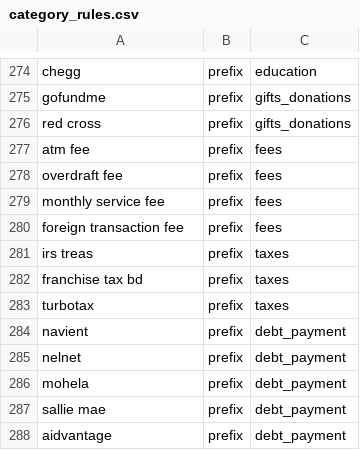
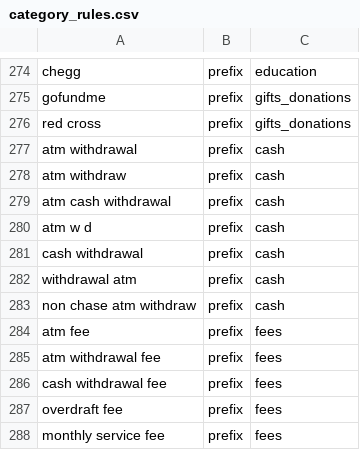
Before and after one commit to hkwan16/First-Paycheck, a CSV file: api/db/seed/category_rules.csv, drawn as a sheet; only a part is shown, gaps mark what is left out; the shorter side is filled out with more unchanged rows; the diff names each change by its address in the sheet, - before the commit and + after, or states it on an @@ line.

Commit message:
fix: count cash withdrawn as spending in a Cash category (#250)
categorize/v1 to v3 listed ATM withdrawals under transfer, so the model
called a withdrawal a transfer, it was left out of every total and the left
over was too high by the cash taken out. No seed rule named one.

- sync/categories.py: the `cash` category, bucket `flexible`.
- db/seed/category_rules.csv: prefix rules on withdrawal bank language
  (atm withdrawal, atm withdraw, atm cash withdrawal, atm w d, cash
  withdrawal, withdrawal atm, non chase atm withdraw) and the fee rules that
  outrank them. The categorize run's rules pass relabels an earlier transfer
  guess for these; a user's own label is never touched.
- llm/prompts/categorize/v4.md: v3 with `cash` defined and ATM withdrawals
  out of `transfer`; the gateway sends v4.
- web: "Cash" under Flexible; the category select's groups follow the API's
  buckets, so only a transfer reads "Not spending".
- evals: seven rows for rule 9d (ids 541-547).
- e2e: import.spec.ts imports a withdrawal and a transfer and checks Spending.

```diff
--- a/api/db/seed/category_rules.csv
+++ b/api/db/seed/category_rules.csv
+row 277: atm withdrawal | prefix | cash
+row 278: atm withdraw | prefix | cash
+row 279: atm cash withdrawal | prefix | cash
+row 280: atm w d | prefix | cash
+row 281: cash withdrawal | prefix | cash
+row 282: withdrawal atm | prefix | cash
+row 283: non chase atm withdraw | prefix | cash
+row 285: atm withdrawal fee | prefix | fees
+row 286: cash withdrawal fee | prefix | fees
```
Also changed, not shown: 25 other files.
